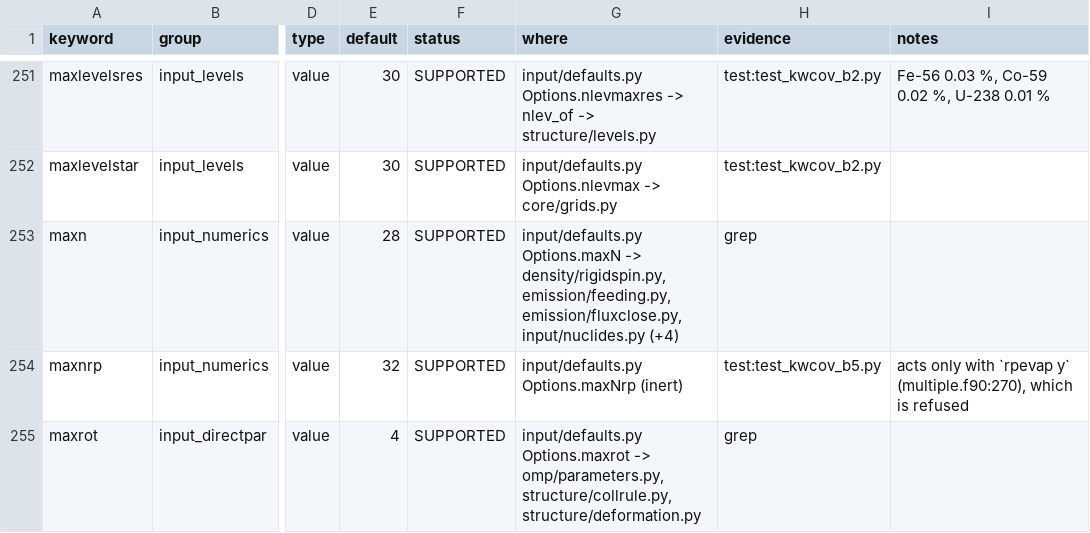
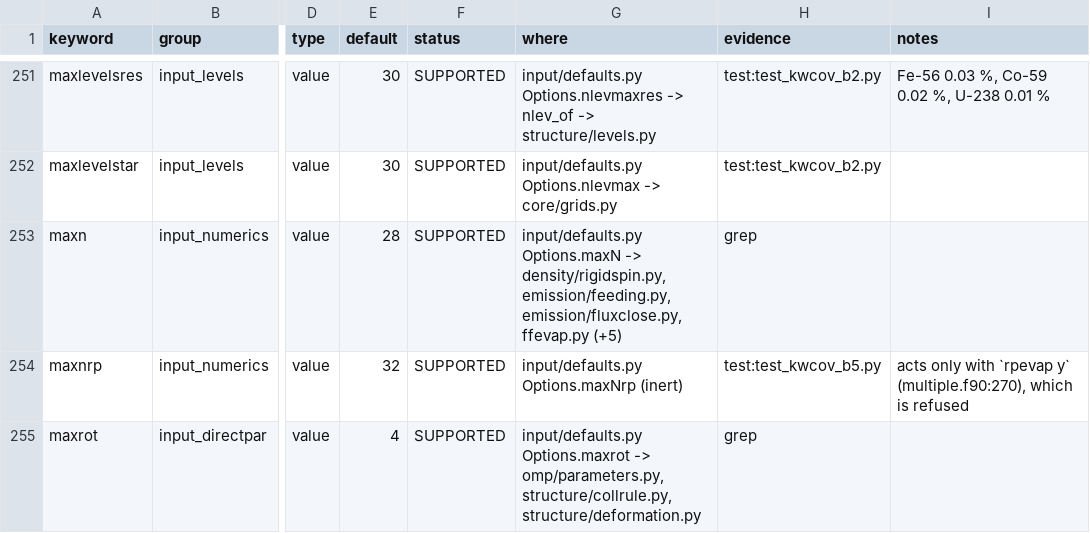
Before and after one commit to seth-michael-weaver/incognita, a CSV file: docs/hf/keyword_coverage.csv, drawn as a sheet; only a part is shown, gaps mark what is left out; the diff covers the shown part only; the diff names each change by its address in the sheet, - before the commit and + after, or states it on an @@ line.

```diff
--- a/docs/hf/keyword_coverage.csv
+++ b/docs/hf/keyword_coverage.csv
-G253 (where): …emission/feeding.py, emission/fluxclose.py, input/nuclides.py (+4)
+G253 (where): …emission/feeding.py, emission/fluxclose.py, ffevap.py (+5)
```
Also changed, not shown: 25 edited cells elsewhere in this file, docs/hf/observable_coverage.csv, 12 other files.
